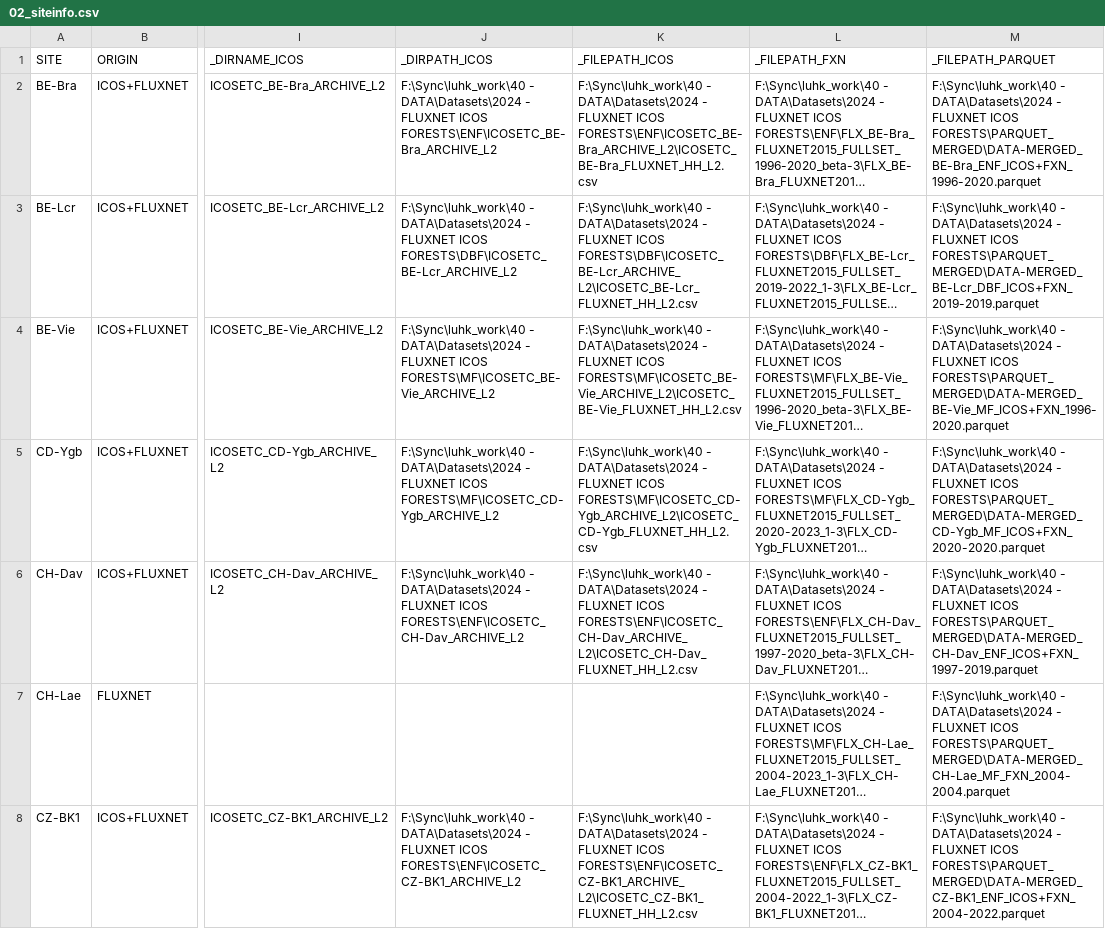
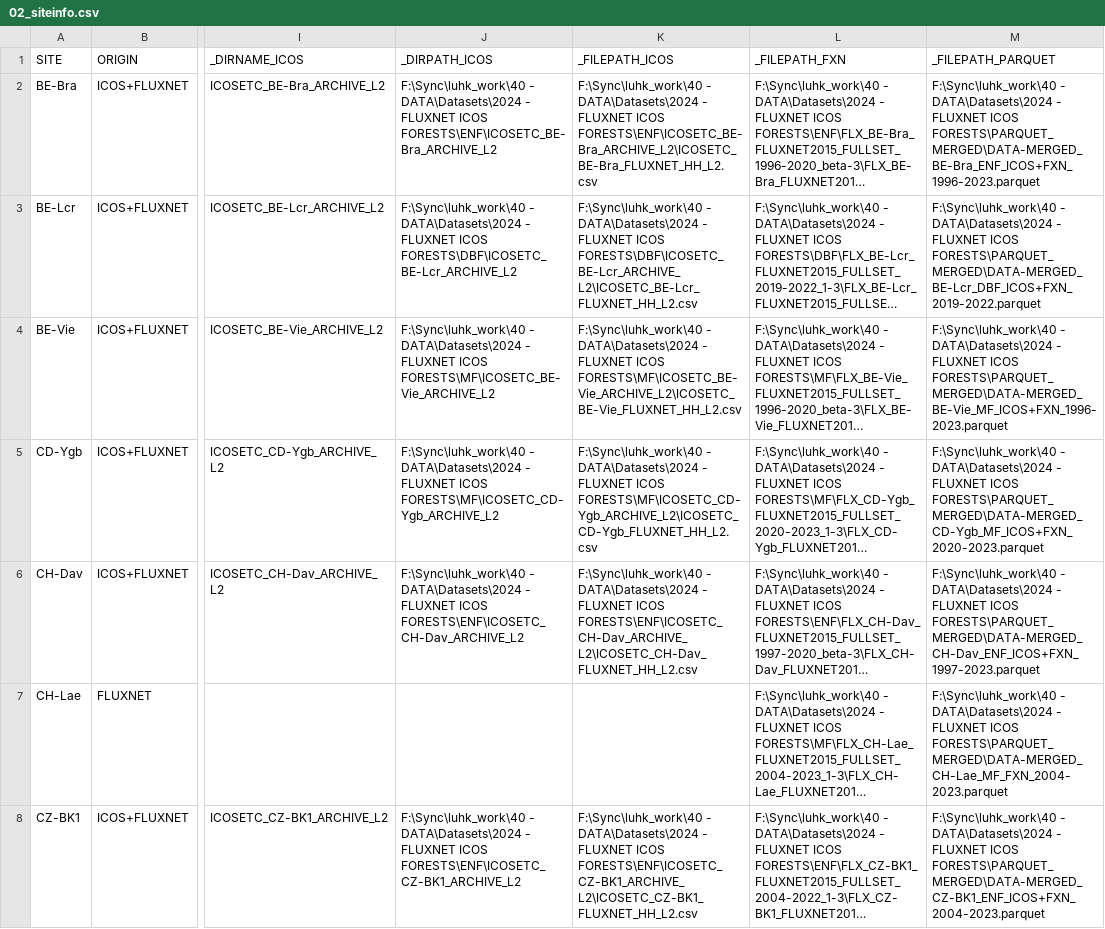
Before and after one commit to holukas/ms-forests-vpd, a CSV file: OUT/02_siteinfo.csv, drawn as a sheet; only a part is shown, gaps mark what is left out; long unchanged cells end in …; the diff covers the shown part only; the diff names each change by its address in the sheet, - before the commit and + after, or states it on an @@ line.

```diff
--- a/OUT/02_siteinfo.csv
+++ b/OUT/02_siteinfo.csv
-M2 (_FILEPATH_PARQUET): …FLUXNET ICOS FORESTS\PARQUET_MERGED\DATA-MERGED_BE-Bra_ENF_ICOS+FXN_1996-2020.parquet
+M2 (_FILEPATH_PARQUET): …FLUXNET ICOS FORESTS\PARQUET_MERGED\DATA-MERGED_BE-Bra_ENF_ICOS+FXN_1996-2023.parquet
-M3 (_FILEPATH_PARQUET): …FLUXNET ICOS FORESTS\PARQUET_MERGED\DATA-MERGED_BE-Lcr_DBF_ICOS+FXN_2019-2019.parquet
+M3 (_FILEPATH_PARQUET): …FLUXNET ICOS FORESTS\PARQUET_MERGED\DATA-MERGED_BE-Lcr_DBF_ICOS+FXN_2019-2022.parquet
-M4 (_FILEPATH_PARQUET): …FLUXNET ICOS FORESTS\PARQUET_MERGED\DATA-MERGED_BE-Vie_MF_ICOS+FXN_1996-2020.parquet
+M4 (_FILEPATH_PARQUET): …FLUXNET ICOS FORESTS\PARQUET_MERGED\DATA-MERGED_BE-Vie_MF_ICOS+FXN_1996-2023.parquet
-M5 (_FILEPATH_PARQUET): …FLUXNET ICOS FORESTS\PARQUET_MERGED\DATA-MERGED_CD-Ygb_MF_ICOS+FXN_2020-2020.parquet
+M5 (_FILEPATH_PARQUET): …FLUXNET ICOS FORESTS\PARQUET_MERGED\DATA-MERGED_CD-Ygb_MF_ICOS+FXN_2020-2023.parquet
-M6 (_FILEPATH_PARQUET): …FLUXNET ICOS FORESTS\PARQUET_MERGED\DATA-MERGED_CH-Dav_ENF_ICOS+FXN_1997-2019.parquet
+M6 (_FILEPATH_PARQUET): …FLUXNET ICOS FORESTS\PARQUET_MERGED\DATA-MERGED_CH-Dav_ENF_ICOS+FXN_1997-2023.parquet
-M7 (_FILEPATH_PARQUET): …FLUXNET ICOS FORESTS\PARQUET_MERGED\DATA-MERGED_CH-Lae_MF_FXN_2004-2004.parquet
+M7 (_FILEPATH_PARQUET): …FLUXNET ICOS FORESTS\PARQUET_MERGED\DATA-MERGED_CH-Lae_MF_FXN_2004-2023.parquet
-M8 (_FILEPATH_PARQUET): …FLUXNET ICOS FORESTS\PARQUET_MERGED\DATA-MERGED_CZ-BK1_ENF_ICOS+FXN_2004-2022.parquet
+M8 (_FILEPATH_PARQUET): …FLUXNET ICOS FORESTS\PARQUET_MERGED\DATA-MERGED_CZ-BK1_ENF_ICOS+FXN_2004-2023.parquet
```
Also changed, not shown: 35 edited cells elsewhere in this file, OUT/03_siteinfo.csv, 3 other files.
